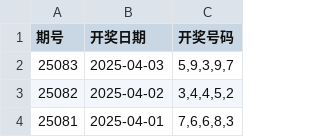
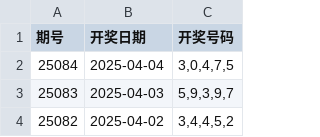
Before and after one commit to suwei8/5P-Genius, a CSV file: lottery_data.csv, drawn as a sheet; only a part is shown; the shorter side is filled out with more unchanged rows; the diff names each change by its address in the sheet, - before the commit and + after, or states it on an @@ line.

```diff
--- a/lottery_data.csv
+++ b/lottery_data.csv
+row 2: 25084 | 2025-04-04 | 3,0,4,7,5
```
